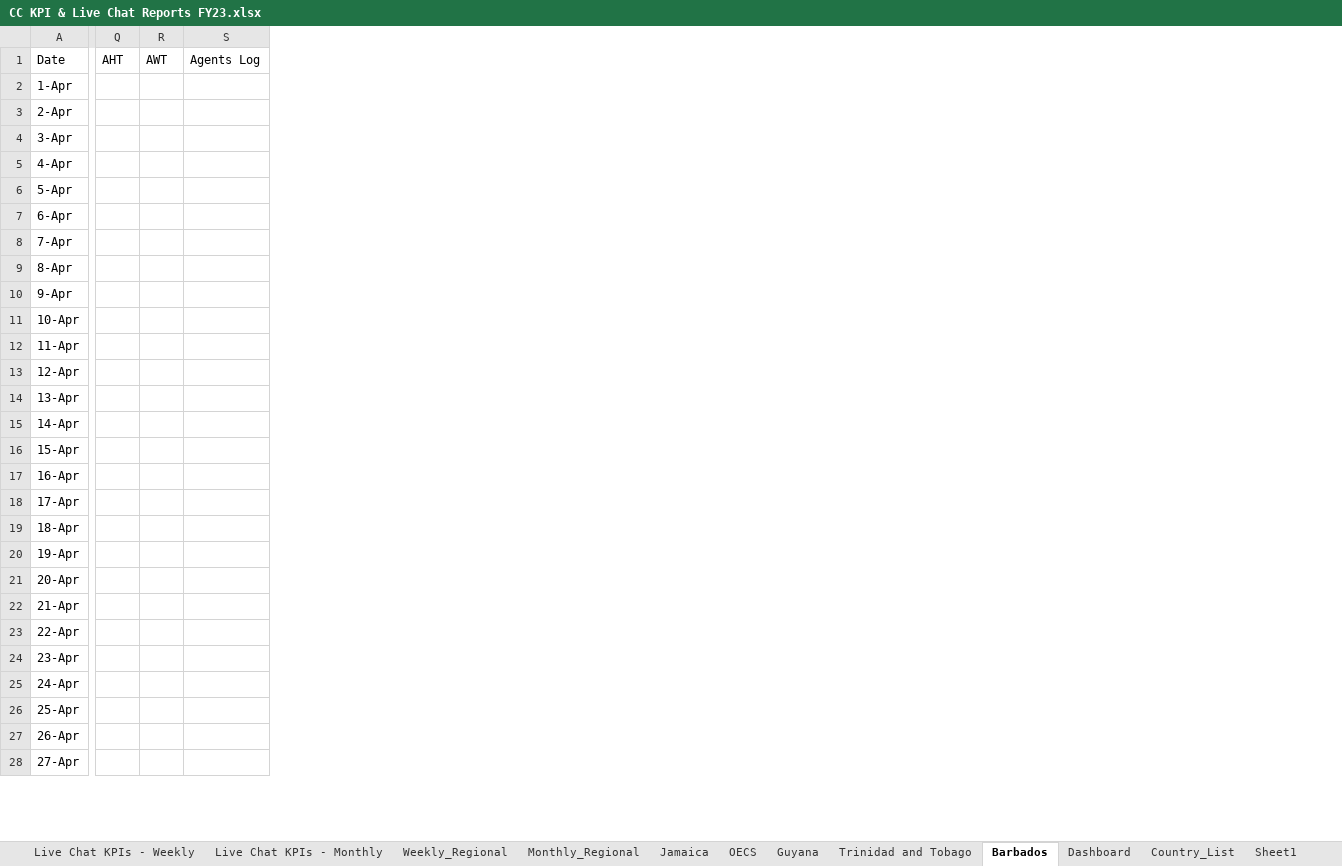
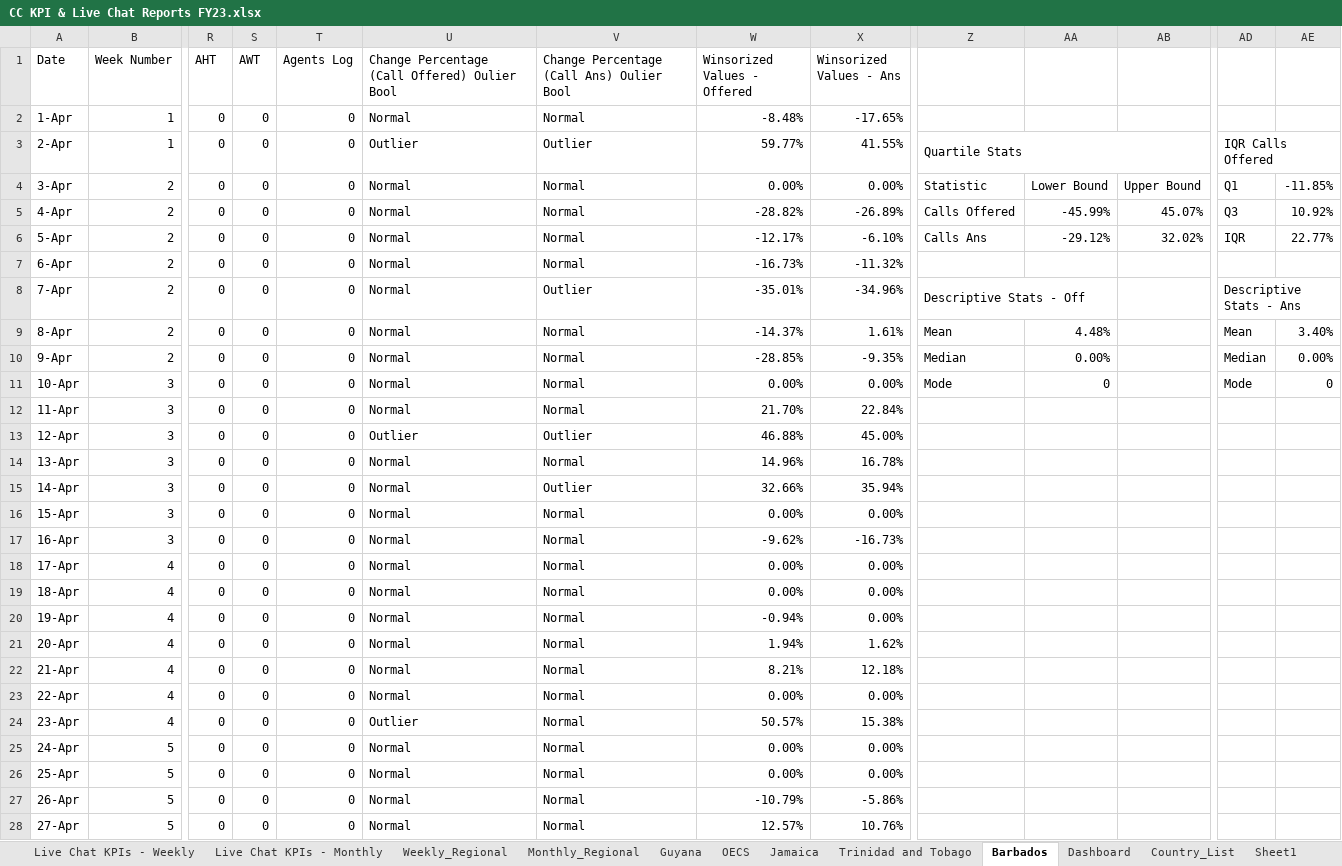
Before and after one commit to lightful876/Unicomer_Regional, an Excel workbook: CC KPI & Live Chat Reports FY23.xlsx, sheet Barbados, drawn as a sheet; only a part is shown, gaps mark what is left out; values as stored, in another font and other column widths than the file's, no cell formats; charts and pictures and table styles not drawn; addresses are those after the commit; the diff covers the shown part only; the diff names each change by its address in the sheet, - before the commit and + after, or states it on an @@ line.

```diff
--- a/CC KPI & Live Chat Reports FY23.xlsx (sheet Barbados)
+++ b/CC KPI & Live Chat Reports FY23.xlsx (sheet Barbados)
@@ sheet tab order changed: Live Chat KPIs - Weekly | Live Chat KPIs - Monthly | Weekly_Regional | Monthly_Regional | Guyana | OECS | Jamaica | Trinidad and Tobago | Barbados | Dashboard | Country_List | Sheet1 @@
+column B (Week Number), rows 2-28: 1 | 1 | 2 | 2 | 2 | 2 | 2 | 2 | 2 | 3 | 3 | 3 | 3 | 3 | 3 | 3 | 4 | 4 | 4 | 4 | 4 | 4 | 4 | 5 | 5 | 5 | 5
+column U, rows 1-28: Change Percentage (Call Offered) Oulier Bool | Normal | Outlier | Normal | Normal | Normal | Normal | Normal | Normal | Normal | Normal | Normal | Outlier | Normal | Normal | Normal | Normal | Normal | Normal | Normal | Normal | Normal | Normal | Outlier | Normal | Normal | Normal | Normal
+column V, rows 1-28: Change Percentage (Call Ans) Oulier Bool | Normal | Outlier | Normal | Normal | Normal | Normal | Outlier | Normal | Normal | Normal | Normal | Outlier | Normal | Outlier | Normal | Normal | Normal | Normal | Normal | Normal | Normal | Normal | Normal | Normal | Normal | Normal | Normal
+column W (Winsorized Values - Offered), rows 2-28: -8.48% | 59.77% | 0.00% | -28.82% | -12.17% | -16.73% | -35.01% | -14.37% | -28.85% | 0.00% | 21.70% | 46.88% | 14.96% | 32.66% | 0.00% | -9.62% | 0.00% | 0.00% | -0.94% | 1.94% | 8.21% | 0.00% | 50.57% | 0.00% | 0.00% | -10.79% | 12.57%
+column X (Winsorized Values - Ans), rows 2-28: -17.65% | 41.55% | 0.00% | -26.89% | -6.10% | -11.32% | -34.96% | 1.61% | -9.35% | 0.00% | 22.84% | 45.00% | 16.78% | 35.94% | 0.00% | -16.73% | 0.00% | 0.00% | 0.00% | 1.62% | 12.18% | 0.00% | 15.38% | 0.00% | 0.00% | -5.86% | 10.76%
+column Z, rows 3-11: Quartile Stats | Statistic | Calls Offered | Calls Ans |  | Descriptive Stats - Off | Mean | Median | Mode
+column AA, rows 4-11: Lower Bound | -45.99% | -29.12% |  |  | 4.48% | 0.00% | 0
+column AB, rows 4-6: Upper Bound | 45.07% | 32.02%
+column AD, rows 3-11: IQR Calls Offered | Q1 | Q3 | IQR |  | Descriptive Stats - Ans | Mean | Median | Mode
+column AE, rows 4-11: -11.85% | 10.92% | 22.77% |  |  | 3.40% | 0.00% | 0
-R2:R28 (AHT): (empty)
+R2:R28 (AHT): 0
-S2:S28 (AWT): (empty)
+S2:S28 (AWT): 0
-T2:T28 (Agents Log): (empty)
+T2:T28 (Agents Log): 0
```
Also changed, not shown: 10 added columns, 2 removed columns and 819 edited cells elsewhere in this sheet, sheet OECS, sheet Guyana, sheet Trinidad and Tobago, sheet Jamaica, sheet Monthly_Regional, cell formats, formulas that keep their value, hidden cells, charts or pictures, 1 other file.
